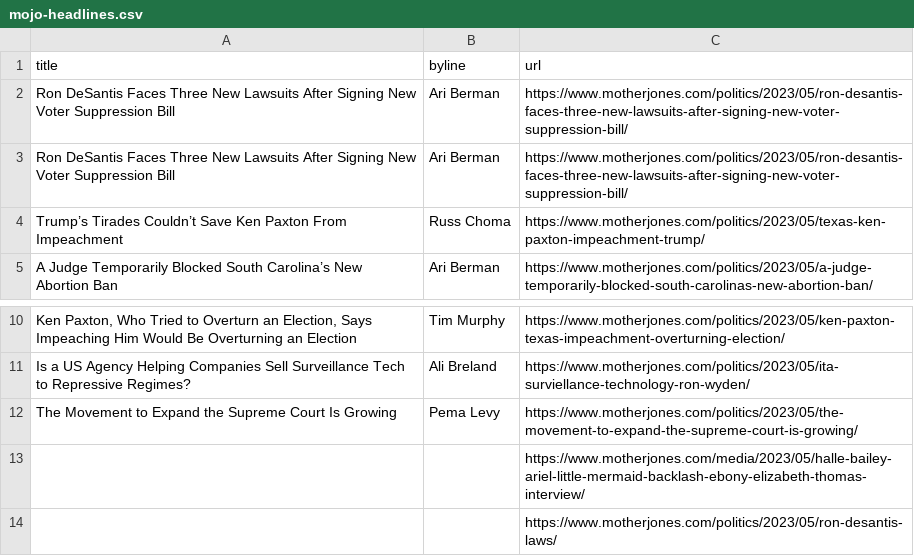
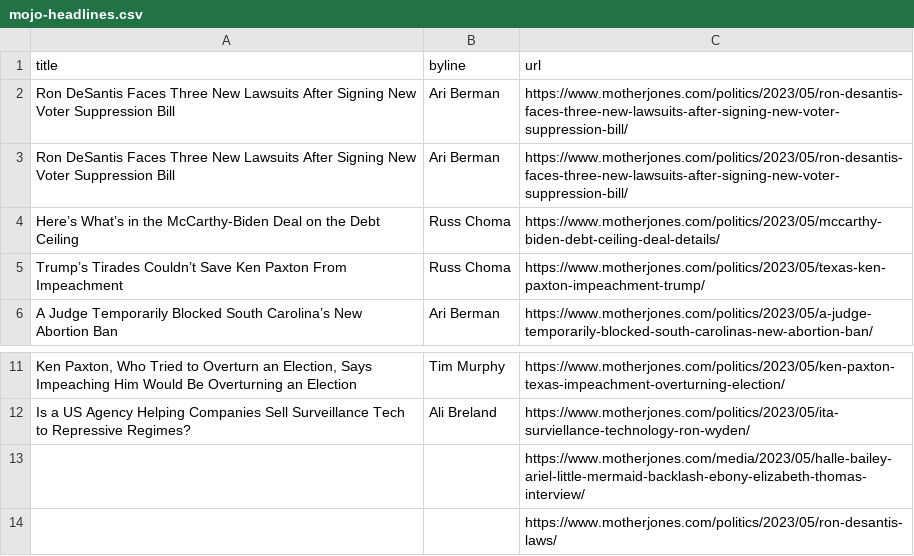
Before and after one commit to abslede/autoscraper, a CSV file: mojo-headlines.csv, drawn as a sheet; only a part is shown, gaps mark what is left out; removed rows and columns are numbered as before the commit, all else as after; the diff names each change by its address in the sheet, - before the commit and + after, or states it on an @@ line.

```diff
--- a/mojo-headlines.csv
+++ b/mojo-headlines.csv
+row 4: Here’s What’s in the McCarthy-Biden Deal on the Debt Ceiling | Russ Choma | https://www.motherjones.com/politics/2023/05/mccarthy-biden-debt-ceiling-deal-details/
-row 12: The Movement to Expand the Supreme Court Is Growing | Pema Levy | https://www.motherjones.com/politics/2023/05/the-movement-to-expand-the-supreme-court-is-growing/
```
